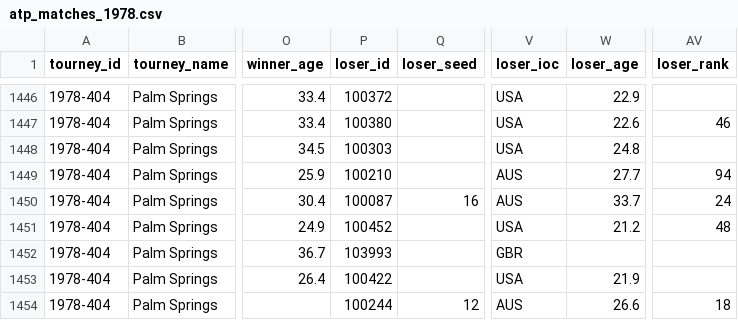
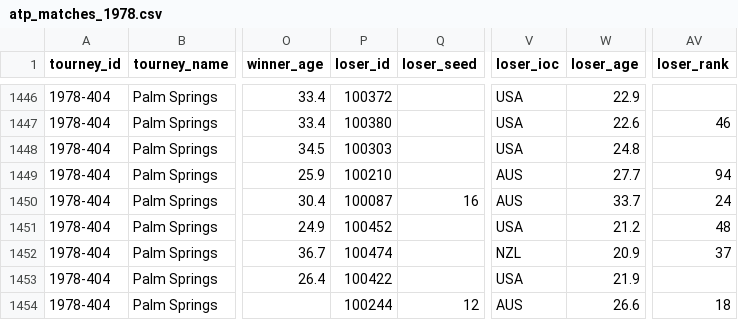
Before and after one commit to JeffSackmann/tennis_atp, a CSV file: atp_matches_1978.csv, drawn as a sheet; only a part is shown, gaps mark what is left out; the diff names each change by its address in the sheet, - before the commit and + after, or states it on an @@ line.

```diff
--- a/atp_matches_1978.csv
+++ b/atp_matches_1978.csv
-P1452 (loser_id): 103993
+P1452 (loser_id): 100474
-V1452 (loser_ioc): GBR
+V1452 (loser_ioc): NZL
-W1452 (loser_age): (empty)
+W1452 (loser_age): 20.9
-AV1452 (loser_rank): (empty)
+AV1452 (loser_rank): 37
```
Also changed, not shown: atp_matches_1972.csv, atp_matches_1976.csv, 3 other files.
